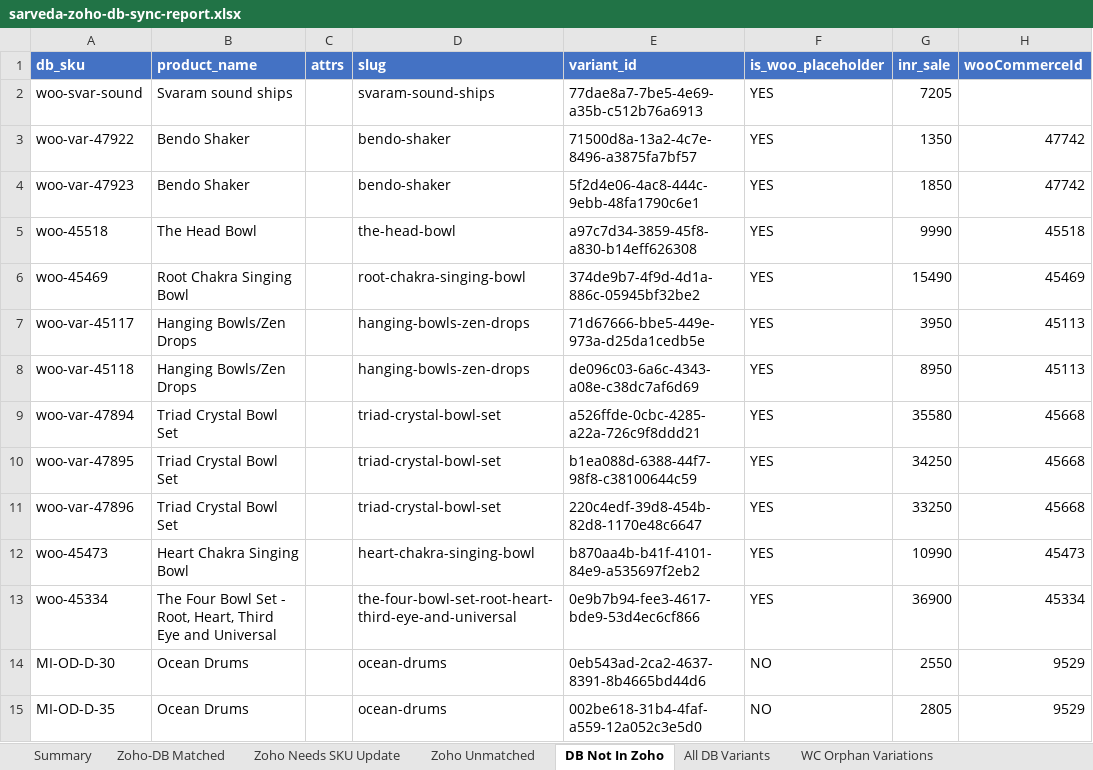
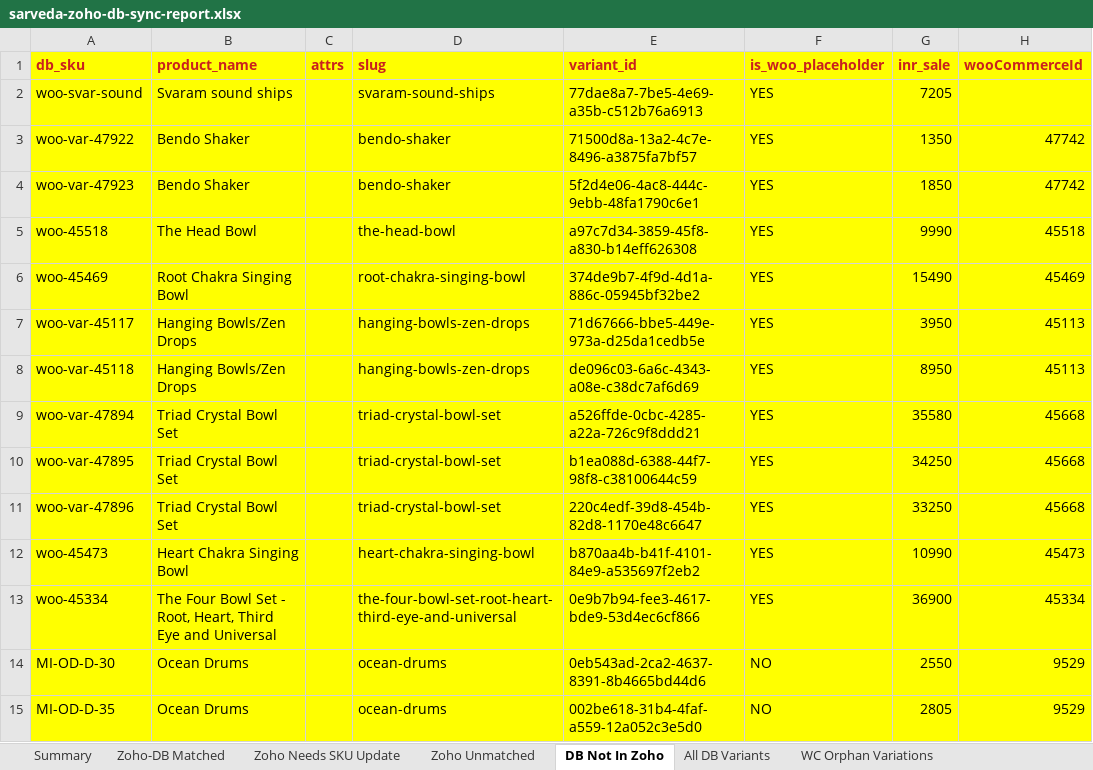
Before and after one commit to sarvedaonlineshop-max/sarveda, an Excel workbook: data/sarveda-zoho-db-sync-report.xlsx, sheet DB Not In Zoho, drawn as a sheet; only a part is shown; values as stored, in another font and other column widths than the file's, no borders; the diff covers the shown part only; the diff names each change by its address in the sheet, - before the commit and + after, or states it on an @@ line.

```diff
--- a/data/sarveda-zoho-db-sync-report.xlsx (sheet DB Not In Zoho)
+++ b/data/sarveda-zoho-db-sync-report.xlsx (sheet DB Not In Zoho)
@@ A1:H1 fill: #4472C4 → #FFFF00, text colour: #FFFFFF → #C9211E @@
-A2:H15 fill: none
+A2:H15 fill: #FFFF00
```
Also changed, not shown: cell formats elsewhere in this sheet, sheet Zoho Unmatched, sheet Summary, 7 other files.
